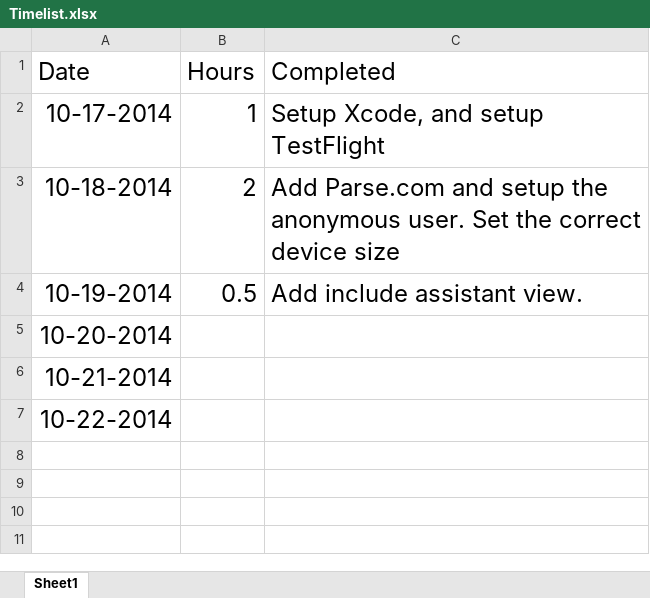
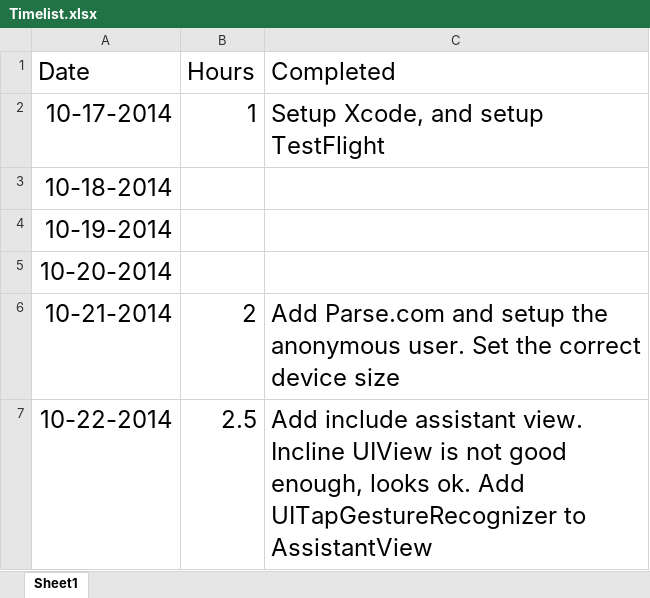
Before and after one commit to yiqin/Voice, an Excel workbook: Timelist.xlsx, sheet Sheet1, drawn as a sheet; values as stored, in another font and other column widths than the file's, no borders; the diff names each change by its address in the sheet, - before the commit and + after, or states it on an @@ line.

```diff
--- a/Timelist.xlsx (sheet Sheet1)
+++ b/Timelist.xlsx (sheet Sheet1)
-B3 (Hours): 2
+B3 (Hours): (empty)
-C3 (Completed): Add Parse.com and setup the anonymous user. Set the correct device size
+C3 (Completed): (empty)
-B4 (Hours): 0.5
+B4 (Hours): (empty)
-C4 (Completed): Add include assistant view.
+C4 (Completed): (empty)
-B6 (Hours): (empty)
+B6 (Hours): 2
-C6 (Completed): (empty)
+C6 (Completed): Add Parse.com and setup the anonymous user. Set the correct device size
-B7 (Hours): (empty)
+B7 (Hours): 2.5
-C7 (Completed): (empty)
+C7 (Completed): Add include assistant view. Incline UIView is not good enough, looks ok. Add UITapGestureRecognizer to AssistantView
```
Also changed, not shown: 3 other files.
